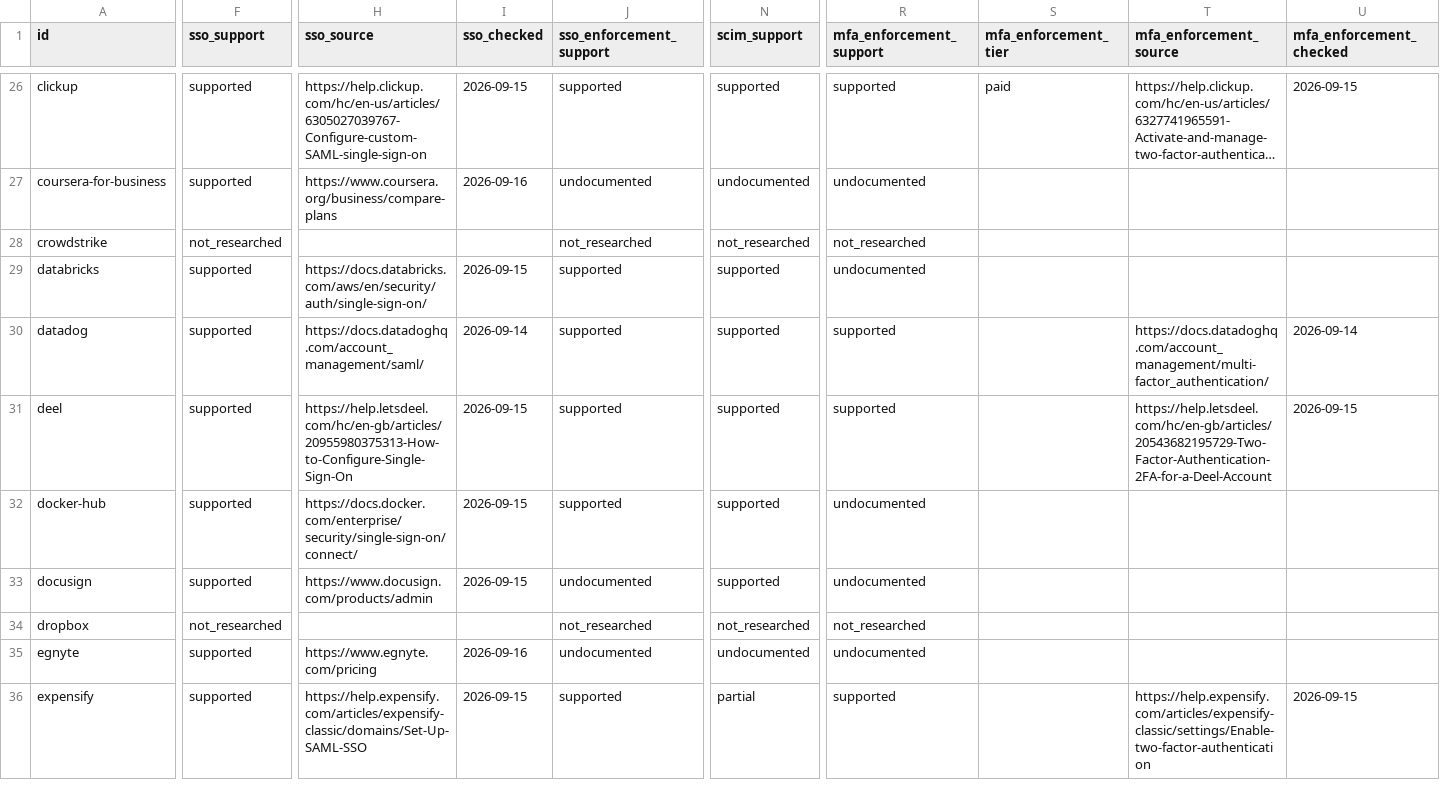
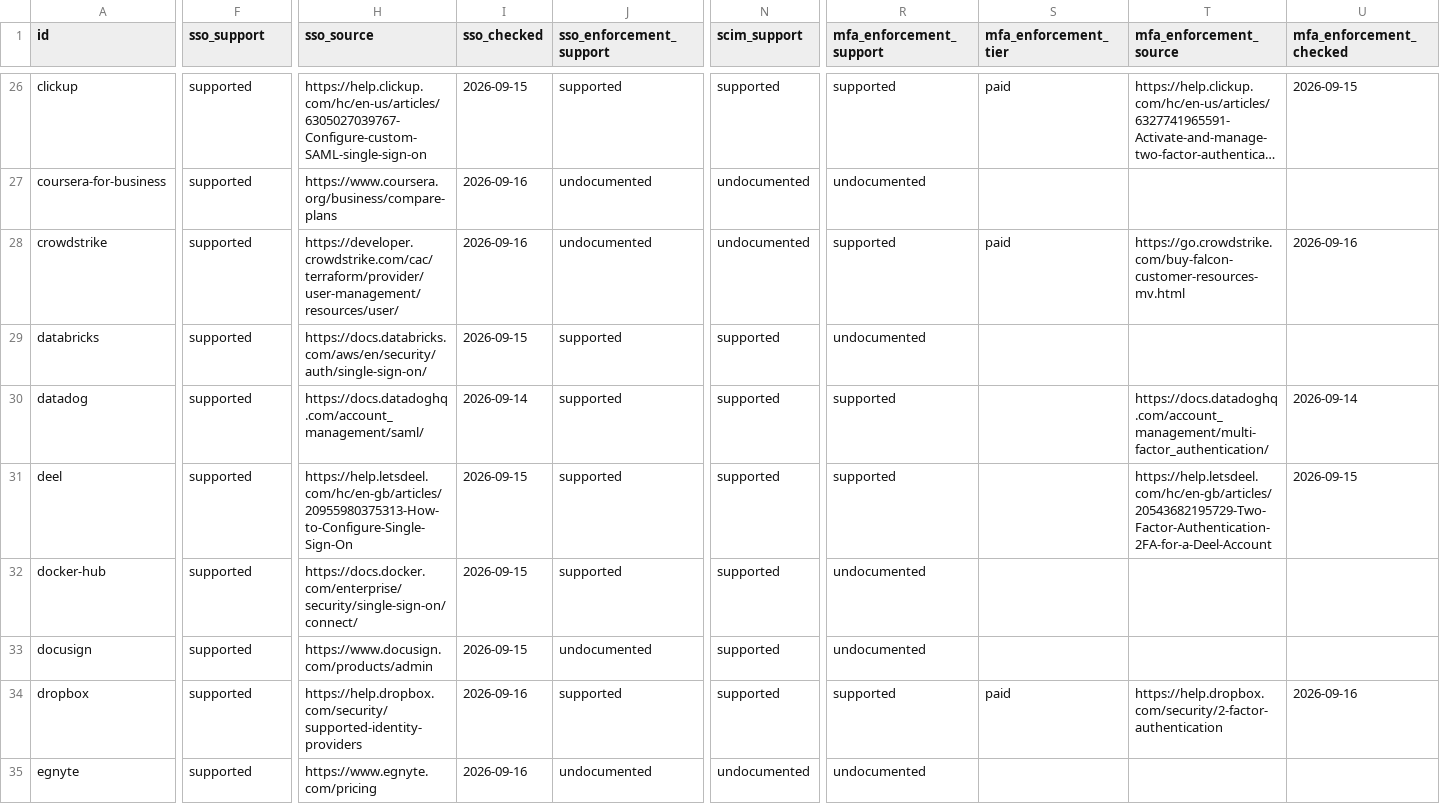
Before and after one commit to prithvikrishnab4u/VetThe.App, a CSV file: site/static/data/apps.csv, drawn as a sheet; only a part is shown, gaps mark what is left out; the shorter side is filled out with more unchanged rows; long unchanged cells end in …; the diff covers the shown part only; the diff names each change by its address in the sheet, - before the commit and + after, or states it on an @@ line.

```diff
--- a/site/static/data/apps.csv
+++ b/site/static/data/apps.csv
-F28 (sso_support): not_researched
+F28 (sso_support): supported
-H28 (sso_source): (empty)
+H28 (sso_source): https://developer.crowdstrike.com/cac/terraform/provider/user-management/resources/user/
-I28 (sso_checked): (empty)
+I28 (sso_checked): 2026-09-16
-J28 (sso_enforcement_support): not_researched
+J28 (sso_enforcement_support): undocumented
-N28 (scim_support): not_researched
+N28 (scim_support): undocumented
-R28 (mfa_enforcement_support): not_researched
+R28 (mfa_enforcement_support): supported
-S28 (mfa_enforcement_tier): (empty)
+S28 (mfa_enforcement_tier): paid
-T28 (mfa_enforcement_source): (empty)
+T28 (mfa_enforcement_source): https://go.crowdstrike.com/buy-falcon-customer-resources-mv.html
-U28 (mfa_enforcement_checked): (empty)
+U28 (mfa_enforcement_checked): 2026-09-16
-F34 (sso_support): not_researched
+F34 (sso_support): supported
-H34 (sso_source): (empty)
+H34 (sso_source): https://help.dropbox.com/security/supported-identity-providers
-I34 (sso_checked): (empty)
+I34 (sso_checked): 2026-09-16
-J34 (sso_enforcement_support): not_researched
+J34 (sso_enforcement_support): supported
-N34 (scim_support): not_researched
+N34 (scim_support): supported
-R34 (mfa_enforcement_support): not_researched
+R34 (mfa_enforcement_support): supported
-S34 (mfa_enforcement_tier): (empty)
+S34 (mfa_enforcement_tier): paid
-T34 (mfa_enforcement_source): (empty)
+T34 (mfa_enforcement_source): https://help.dropbox.com/security/2-factor-authentication
-U34 (mfa_enforcement_checked): (empty)
+U34 (mfa_enforcement_checked): 2026-09-16
```
Also changed, not shown: 20 edited cells elsewhere in this file, 3 other files.
